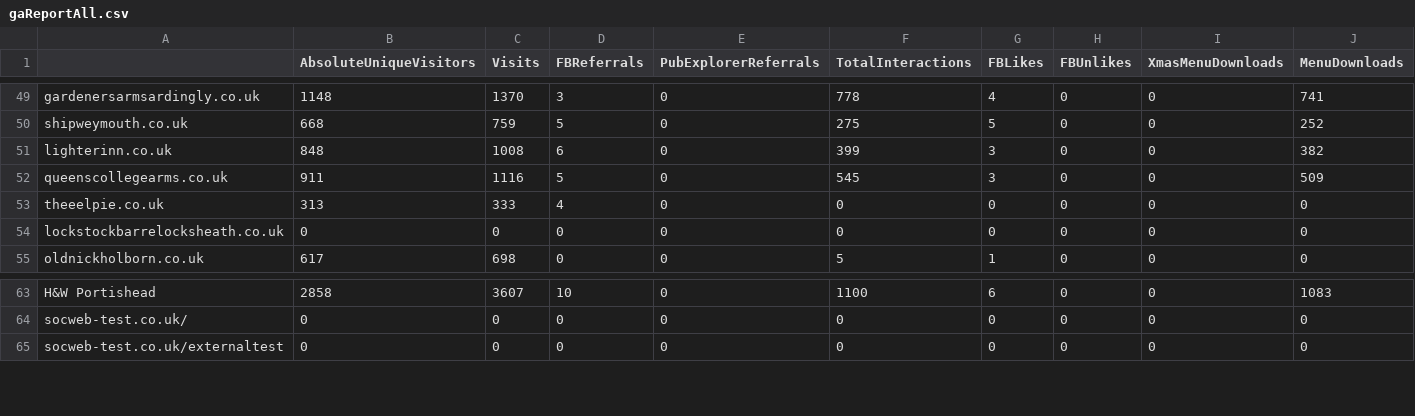
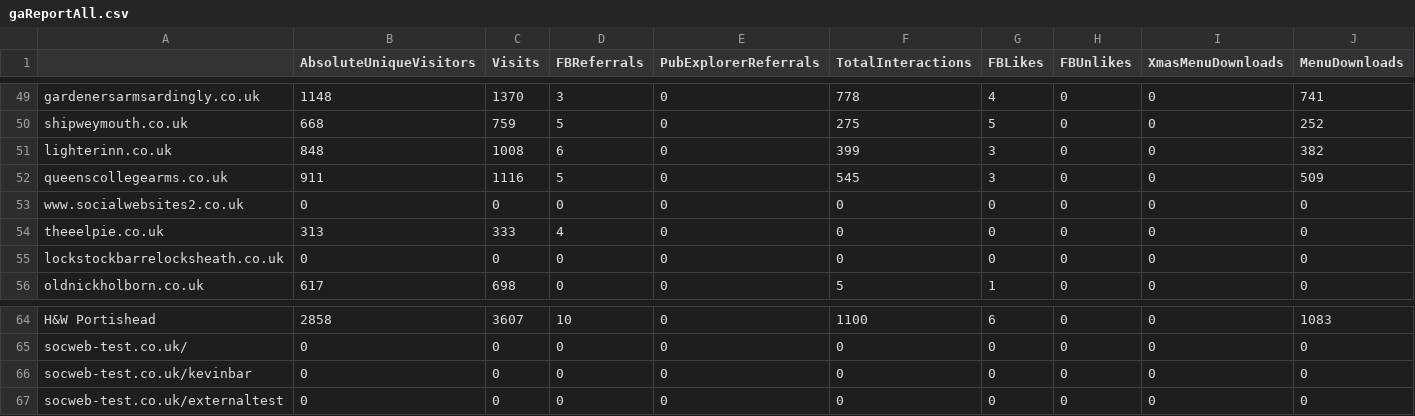
Before and after one commit to greentheo/Sendster, a CSV file: gaReportAll.csv, drawn as a sheet; only a part is shown, gaps mark what is left out; rows hold the shown columns only; the diff names each change by its address in the sheet, - before the commit and + after, or states it on an @@ line.

```diff
--- a/gaReportAll.csv
+++ b/gaReportAll.csv
+row 53: www.socialwebsites2.co.uk | 0 | 0 | 0 | 0 | 0 | 0 | 0 | 0 | 0
+row 66: socweb-test.co.uk/kevinbar | 0 | 0 | 0 | 0 | 0 | 0 | 0 | 0 | 0
```
Also changed, not shown: 2 other files.
